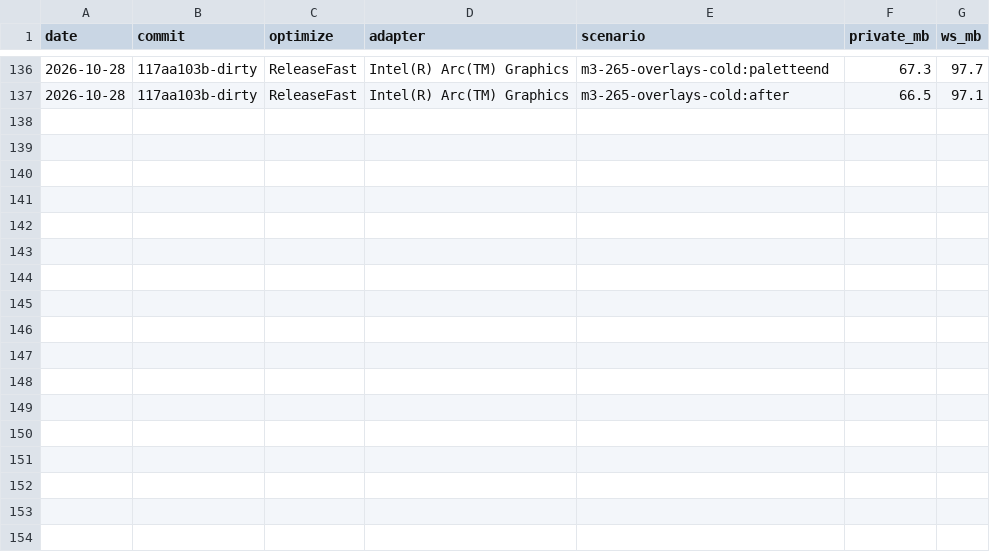
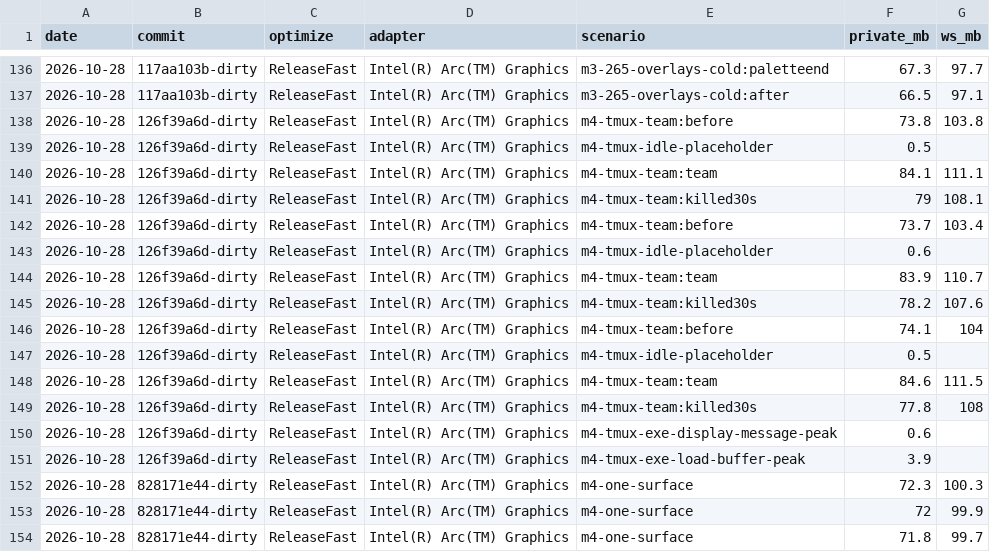
Before and after one commit to Denmurzik/ghostty, a CSV file: docs/windows/ram-baseline.csv, drawn as a sheet; only a part is shown, gaps mark what is left out; the diff names each change by its address in the sheet, - before the commit and + after, or states it on an @@ line.

Commit message:
test(windows): claude-team and measure-tmux drivers (M4 acceptance)

```diff
--- a/docs/windows/ram-baseline.csv
+++ b/docs/windows/ram-baseline.csv
+row 138: 2026-10-28 | 126f39a6d-dirty | ReleaseFast | Intel(R) Arc(TM) Graphics | m4-tmux-team:before | 73.8 | 103.8
+row 139: 2026-10-28 | 126f39a6d-dirty | ReleaseFast | Intel(R) Arc(TM) Graphics | m4-tmux-idle-placeholder | 0.5
+row 140: 2026-10-28 | 126f39a6d-dirty | ReleaseFast | Intel(R) Arc(TM) Graphics | m4-tmux-team:team | 84.1 | 111.1
+row 141: 2026-10-28 | 126f39a6d-dirty | ReleaseFast | Intel(R) Arc(TM) Graphics | m4-tmux-team:killed30s | 79 | 108.1
+row 142: 2026-10-28 | 126f39a6d-dirty | ReleaseFast | Intel(R) Arc(TM) Graphics | m4-tmux-team:before | 73.7 | 103.4
+row 143: 2026-10-28 | 126f39a6d-dirty | ReleaseFast | Intel(R) Arc(TM) Graphics | m4-tmux-idle-placeholder | 0.6
+row 144: 2026-10-28 | 126f39a6d-dirty | ReleaseFast | Intel(R) Arc(TM) Graphics | m4-tmux-team:team | 83.9 | 110.7
+row 145: 2026-10-28 | 126f39a6d-dirty | ReleaseFast | Intel(R) Arc(TM) Graphics | m4-tmux-team:killed30s | 78.2 | 107.6
+row 146: 2026-10-28 | 126f39a6d-dirty | ReleaseFast | Intel(R) Arc(TM) Graphics | m4-tmux-team:before | 74.1 | 104
+row 147: 2026-10-28 | 126f39a6d-dirty | ReleaseFast | Intel(R) Arc(TM) Graphics | m4-tmux-idle-placeholder | 0.5
+row 148: 2026-10-28 | 126f39a6d-dirty | ReleaseFast | Intel(R) Arc(TM) Graphics | m4-tmux-team:team | 84.6 | 111.5
+row 149: 2026-10-28 | 126f39a6d-dirty | ReleaseFast | Intel(R) Arc(TM) Graphics | m4-tmux-team:killed30s | 77.8 | 108
+row 150: 2026-10-28 | 126f39a6d-dirty | ReleaseFast | Intel(R) Arc(TM) Graphics | m4-tmux-exe-display-message-peak | 0.6
+row 151: 2026-10-28 | 126f39a6d-dirty | ReleaseFast | Intel(R) Arc(TM) Graphics | m4-tmux-exe-load-buffer-peak | 3.9
+row 152: 2026-10-28 | 828171e44-dirty | ReleaseFast | Intel(R) Arc(TM) Graphics | m4-one-surface | 72.3 | 100.3
+row 153: 2026-10-28 | 828171e44-dirty | ReleaseFast | Intel(R) Arc(TM) Graphics | m4-one-surface | 72 | 99.9
+row 154: 2026-10-28 | 828171e44-dirty | ReleaseFast | Intel(R) Arc(TM) Graphics | m4-one-surface | 71.8 | 99.7
```
Also changed, not shown: 6 other files.
